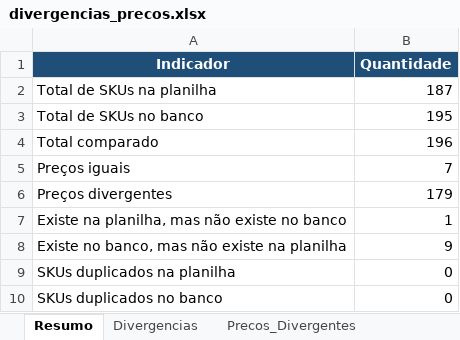
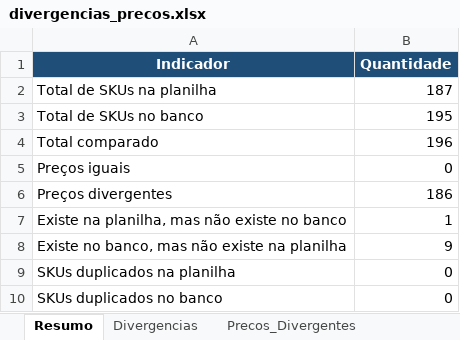
Before and after one commit to HelenaNascimento/Analise_Epideomologica_CE, an Excel workbook: Planilha/divergencias_precos.xlsx, sheet Resumo, drawn as a sheet; values as stored, in another font and other column widths than the file's, no borders; the diff names each change by its address in the sheet, - before the commit and + after, or states it on an @@ line.

```diff
--- a/Planilha/divergencias_precos.xlsx (sheet Resumo)
+++ b/Planilha/divergencias_precos.xlsx (sheet Resumo)
-B5 (Quantidade): 7
+B5 (Quantidade): 0
-B6 (Quantidade): 179
+B6 (Quantidade): 186
```
Also changed, not shown: sheet Divergencias, sheet Precos_Divergentes, sheet Precos_Iguais, sheet So_Na_Planilha, sheet So_No_Banco, sheet Duplicados_Planilha, Planilha/precos_planilha.xlsx, 6 other files.
